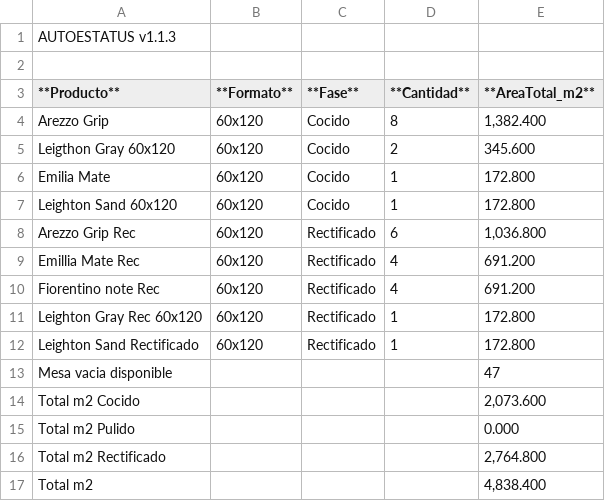
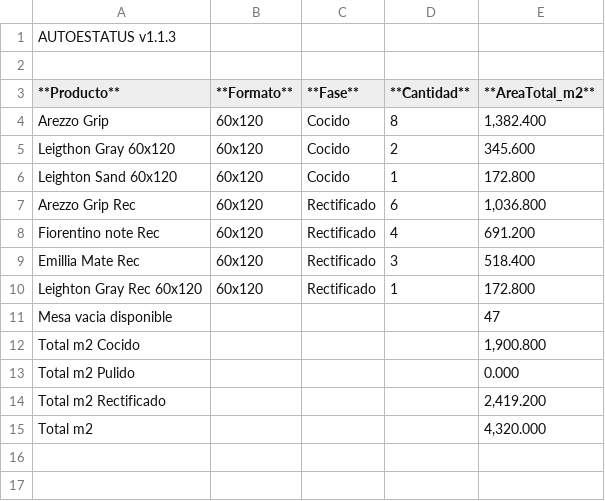
Before and after one commit to teclgvp3-droid/Estatus-De-Productos, a TSV file: recuento_productos.tsv, drawn as a sheet.

Commit message:
AUTOESTATUS update 2026-10-27 00:37:02

```diff
--- a/recuento_productos.tsv
+++ b/recuento_productos.tsv
@@ -5,13 +5,11 @@ Arezzo Grip	60x120	Cocido	8	1,382.400
 Leigthon Gray 60x120	60x120	Cocido	2	345.600
-Emilia Mate	60x120	Cocido	1	172.800
 Leighton Sand 60x120	60x120	Cocido	1	172.800
 Arezzo Grip Rec	60x120	Rectificado	6	1,036.800
-Emillia Mate Rec	60x120	Rectificado	4	691.200
 Fiorentino note Rec	60x120	Rectificado	4	691.200
+Emillia Mate Rec	60x120	Rectificado	3	518.400
 Leighton Gray Rec 60x120	60x120	Rectificado	1	172.800
-Leighton Sand Rectificado	60x120	Rectificado	1	172.800
 Mesa vacia disponible				47
-Total m2 Cocido				2,073.600
+Total m2 Cocido				1,900.800
 Total m2 Pulido				0.000
-Total m2 Rectificado				2,764.800
-Total m2				4,838.400
+Total m2 Rectificado				2,419.200
+Total m2				4,320.000
```
